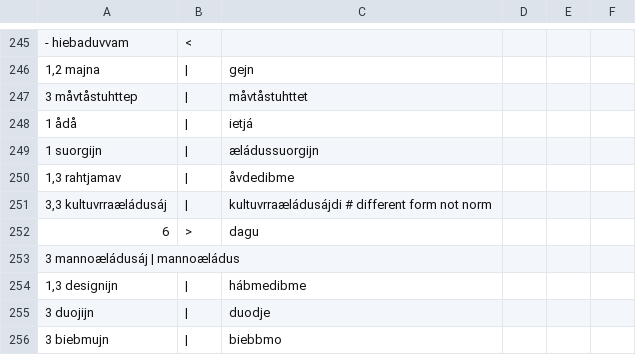
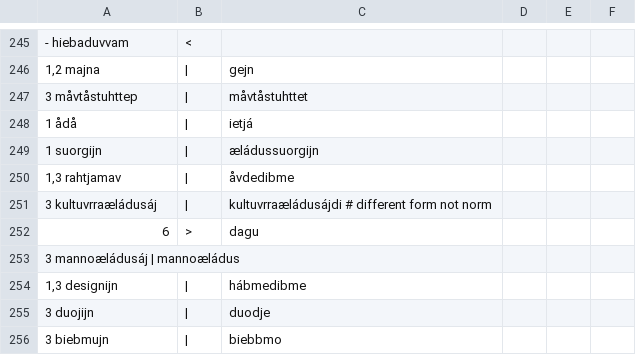
Before and after one commit to apertium/apertium-sme-smj, a CSV file: texts/eval/2016/wer_analysis.csv, drawn as a sheet; only a part is shown, gaps mark what is left out; the diff names each change by its address in the sheet, - before the commit and + after, or states it on an @@ line.

Commit message:
correction

```diff
--- a/texts/eval/2016/wer_analysis.csv
+++ b/texts/eval/2016/wer_analysis.csv
-A251: 3,3 kultuvrraæládusáj
+A251: 3 kultuvrraæládusáj
```
